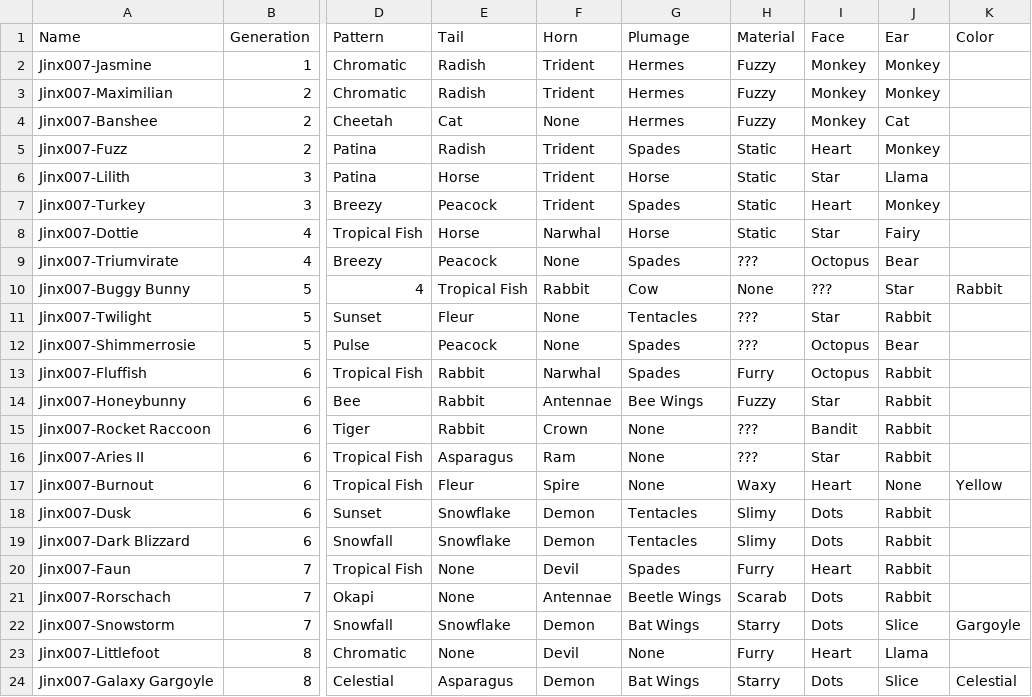
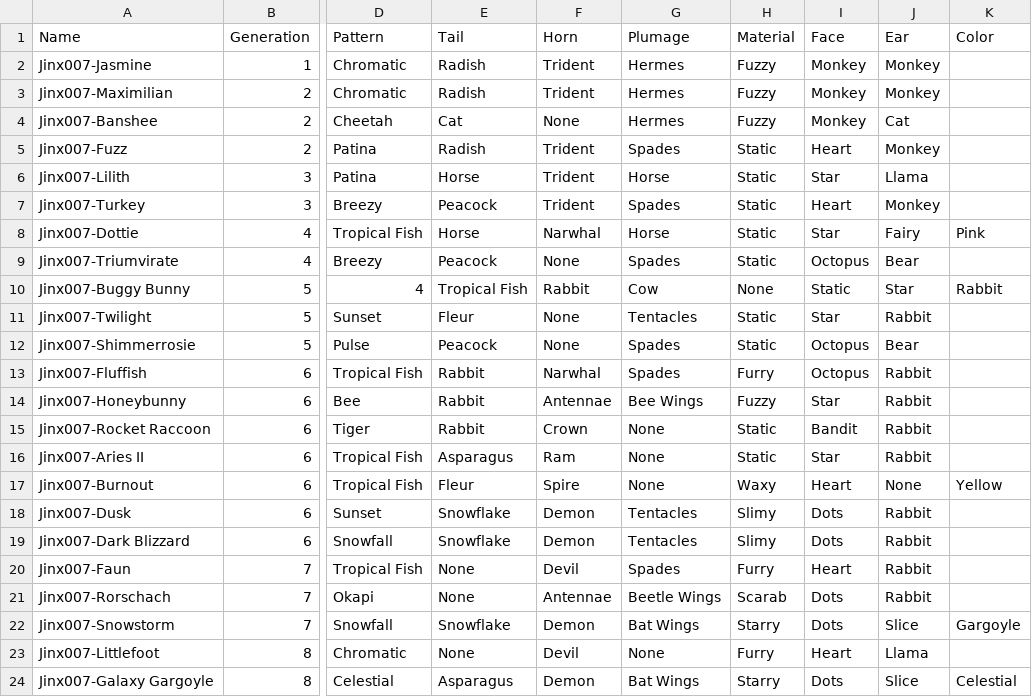
Before and after one commit to g1ddy/PeridotArchetypeFinder, a CSV file: assets/External.csv, drawn as a sheet; only a part is shown, gaps mark what is left out; the diff names each change by its address in the sheet, - before the commit and + after, or states it on an @@ line.

```diff
--- a/assets/External.csv
+++ b/assets/External.csv
-K8 (Color): (empty)
+K8 (Color): Pink
-H9 (Material): ???
+H9 (Material): Static
-I10 (Face): ???
+I10 (Face): Static
-H11:H12 (Material): ???
+H11:H12 (Material): Static
-H15:H16 (Material): ???
+H15:H16 (Material): Static
```
Also changed, not shown: assets/Archetypes.csv, assets/Peridots.csv, 2 other files.
